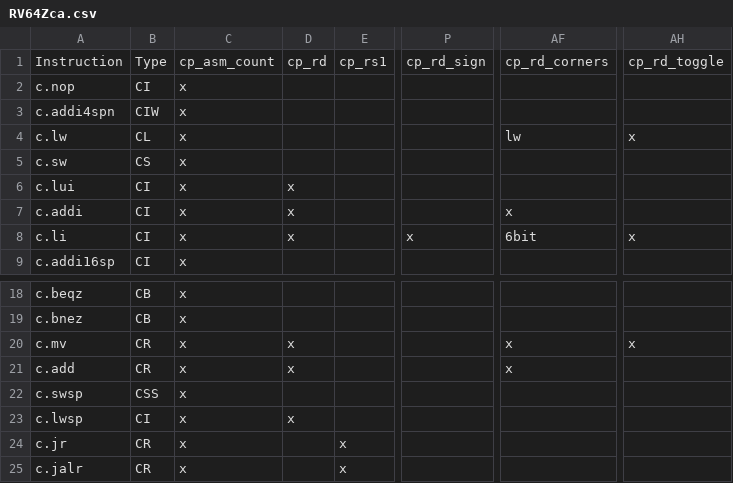
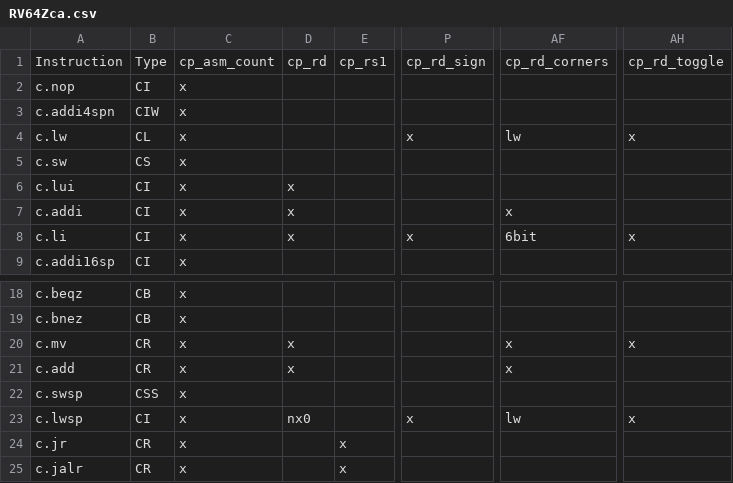
Before and after one commit to openhwgroup/cvw-arch-verif, a CSV file: testplans/RV64Zca.csv, drawn as a sheet; only a part is shown, gaps mark what is left out; the diff names each change by its address in the sheet, - before the commit and + after, or states it on an @@ line.

```diff
--- a/testplans/RV64Zca.csv
+++ b/testplans/RV64Zca.csv
-P4: (empty)
+P4: x
-D23: x
+D23: nx0
-P23: (empty)
+P23: x
-AF23: (empty)
+AF23: lw
-AH23: (empty)
+AH23: x
```
Also changed, not shown: testplans/RV32Zca.csv, 2 other files.
